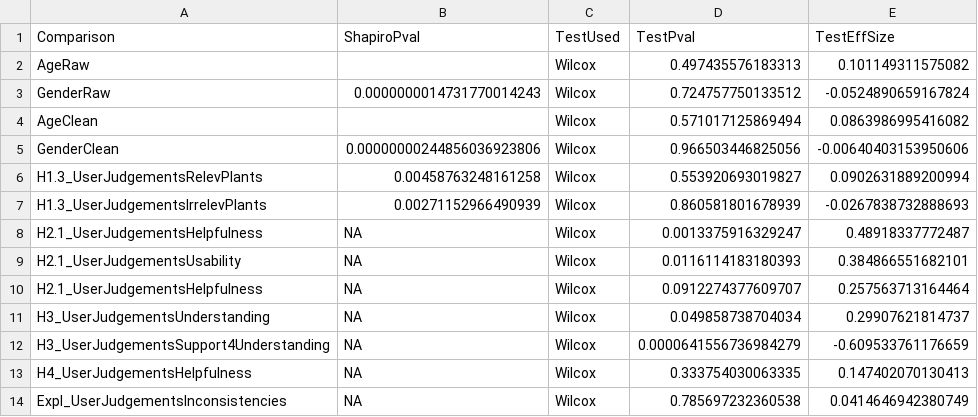
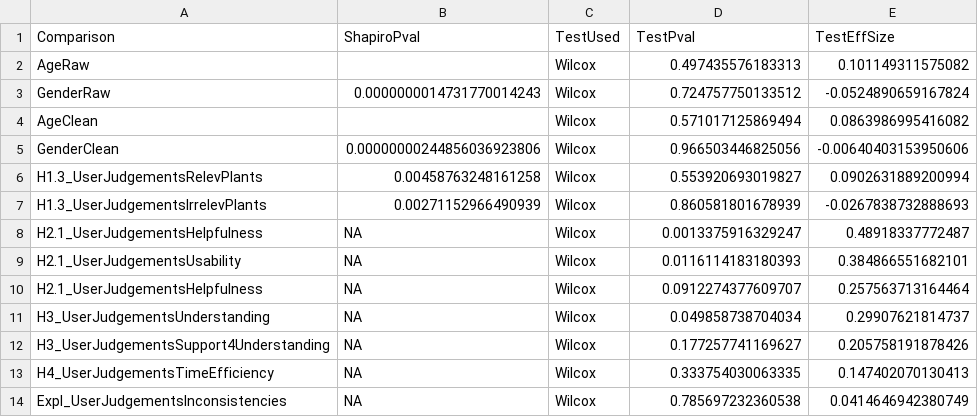
Before and after one commit to ukuhl/IntroAlienZoo, a CSV file: StatisticalEvaluation/BivariateStats_IAZ_EXP2_FINAL.csv (was StatisticalEvaluation/BivariateStats_IAZ.csv), drawn as a sheet.

Commit message:
IAZ clean up: StatisticalEvaluation dir

```diff
--- a/StatisticalEvaluation/BivariateStats_IAZ.csv
+++ b/StatisticalEvaluation/BivariateStats_IAZ_EXP2_FINAL.csv
@@ -11,4 +11,4 @@ H2.1_UserJudgementsHelpfulness,NA,Wilcox,0.0912274377609707,0.257563713164464,
 H3_UserJudgementsUnderstanding,NA,Wilcox,0.049858738704034,0.29907621814737,
-H3_UserJudgementsSupport4Understanding,NA,Wilcox,0.0000641556736984279,-0.609533761176659,
-H4_UserJudgementsHelpfulness,NA,Wilcox,0.333754030063335,0.147402070130413,
+H3_UserJudgementsSupport4Understanding,NA,Wilcox,0.177257741169627,0.205758191878426,
+H4_UserJudgementsTimeEfficiency,NA,Wilcox,0.333754030063335,0.147402070130413,
 Expl_UserJudgementsInconsistencies,NA,Wilcox,0.785697232360538,0.0414646942380749
```
Also changed, not shown: 23 other files.
